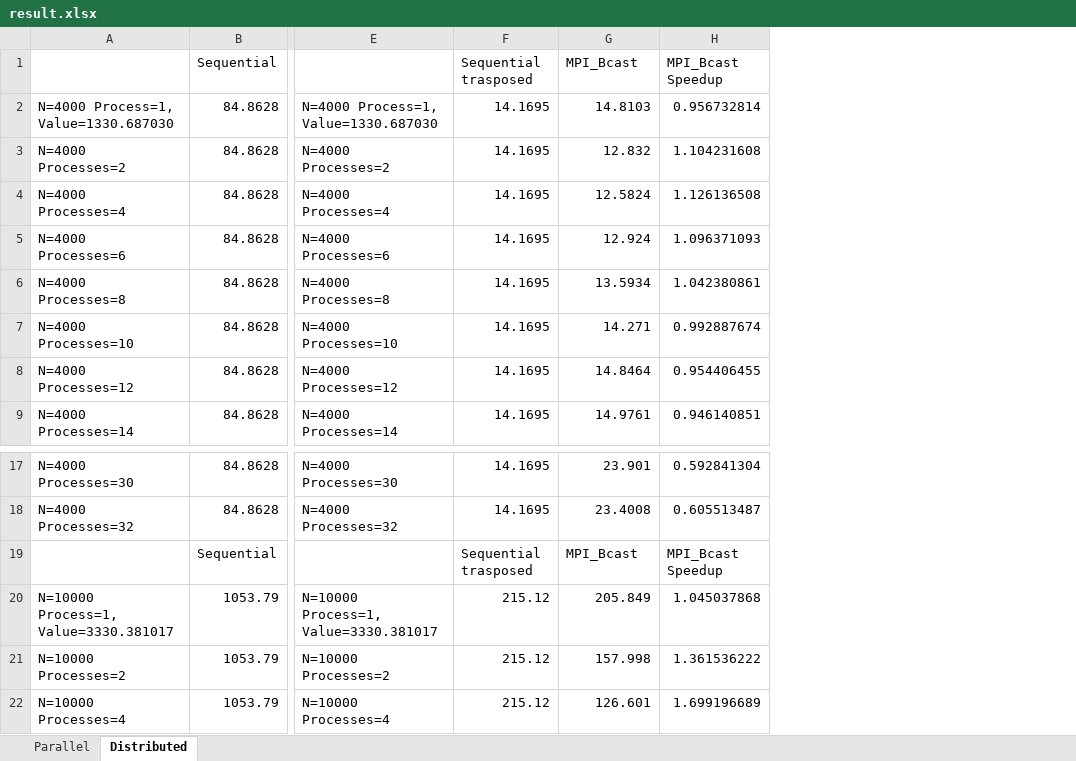
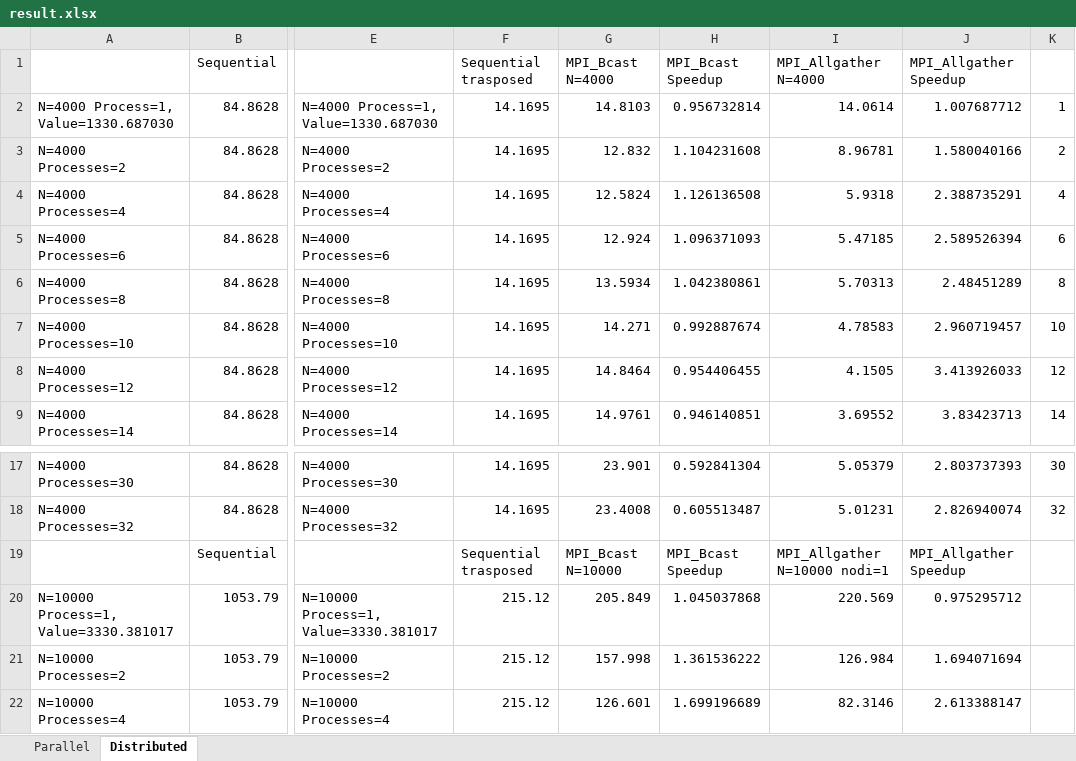
Before and after one commit to Benocci/SPM, an Excel workbook: ExamProject/result.xlsx, sheet Distributed, drawn as a sheet; only a part is shown, gaps mark what is left out; values as stored, in another font and other column widths than the file's, no borders; charts and pictures not drawn; the diff covers the shown part only; the diff names each change by its address in the sheet, - before the commit and + after, or states it on an @@ line.

```diff
--- a/ExamProject/result.xlsx (sheet Distributed)
+++ b/ExamProject/result.xlsx (sheet Distributed)
+column I (MPI_Allgather N=4000), rows 2-9: 14.0614 | 8.96781 | 5.9318 | 5.47185 | 5.70313 | 4.78583 | 4.1505 | 3.69552; rows 17-22: 5.05379 | 5.01231 | MPI_Allgather N=10000 nodi=1 | 220.569 | 126.984 | 82.3146
+column J (MPI_Allgather Speedup), rows 2-9: 1.007687712 | 1.580040166 | 2.388735291 | 2.589526394 | 2.48451289 | 2.960719457 | 3.413926033 | 3.83423713; rows 17-22: 2.803737393 | 2.826940074 | MPI_Allgather Speedup | 0.975295712 | 1.694071694 | 2.613388147
+column K, rows 2-9: 1 | 2 | 4 | 6 | 8 | 10 | 12 | 14; rows 17-18: 30 | 32
-G1: MPI_Bcast
+G1: MPI_Bcast N=4000
-G19 (MPI_Bcast N=4000): MPI_Bcast
+G19 (MPI_Bcast N=4000): MPI_Bcast N=10000
```
Also changed, not shown: 54 added rows elsewhere in this sheet, charts or pictures, 3 other files.
